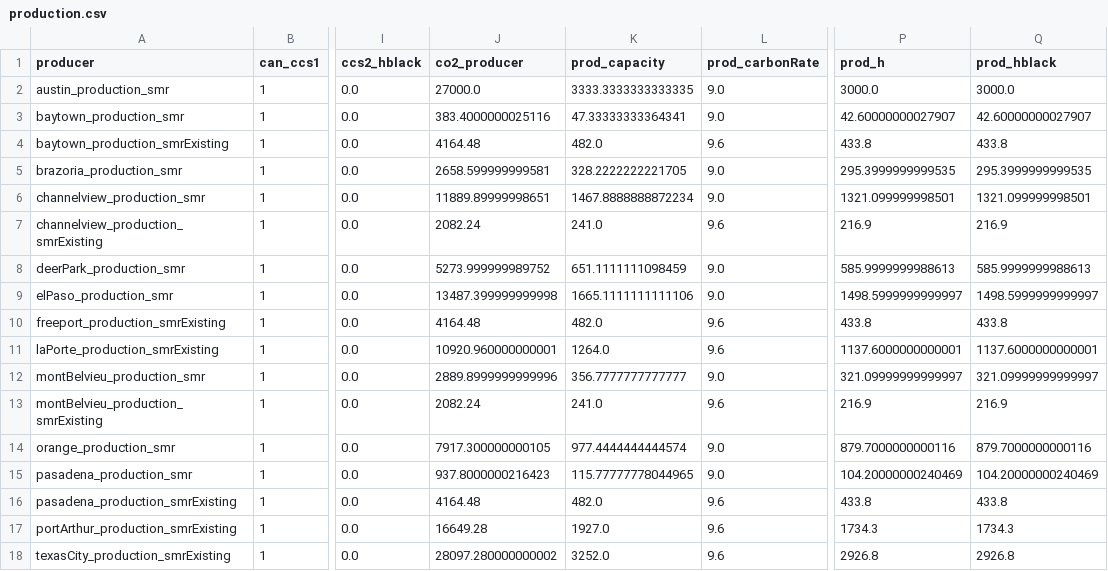
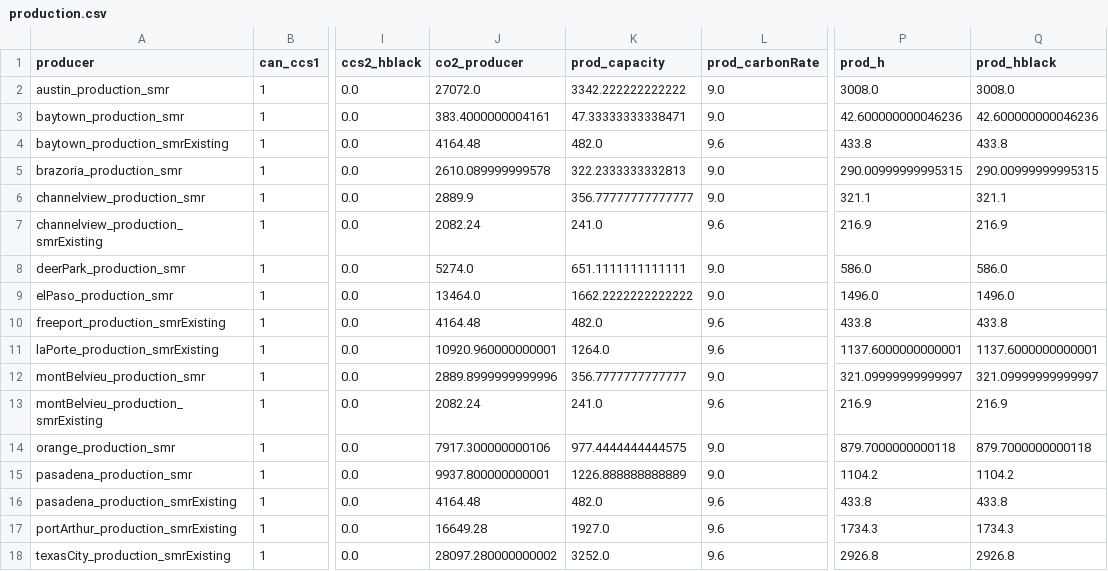
Before and after one commit to webber-energy-group/HOwDI, a CSV file: data/base/outputs/production.csv, drawn as a sheet; only a part is shown, gaps mark what is left out; the diff names each change by its address in the sheet, - before the commit and + after, or states it on an @@ line.

```diff
--- a/data/base/outputs/production.csv
+++ b/data/base/outputs/production.csv
-J2 (co2_producer): 27000.0
+J2 (co2_producer): 27072.0
-K2 (prod_capacity): 3333.3333333333335
+K2 (prod_capacity): 3342.222222222222
-P2 (prod_h): 3000.0
+P2 (prod_h): 3008.0
-Q2 (prod_hblack): 3000.0
+Q2 (prod_hblack): 3008.0
-J3 (co2_producer): 383.4000000025116
+J3 (co2_producer): 383.4000000004161
-K3 (prod_capacity): 47.33333333364341
+K3 (prod_capacity): 47.33333333338471
-P3 (prod_h): 42.60000000027907
+P3 (prod_h): 42.600000000046236
-Q3 (prod_hblack): 42.60000000027907
+Q3 (prod_hblack): 42.600000000046236
-J5 (co2_producer): 2658.599999999581
+J5 (co2_producer): 2610.089999999578
-K5 (prod_capacity): 328.2222222221705
+K5 (prod_capacity): 322.2333333332813
-P5 (prod_h): 295.3999999999535
+P5 (prod_h): 290.00999999995315
-Q5 (prod_hblack): 295.3999999999535
+Q5 (prod_hblack): 290.00999999995315
-J6 (co2_producer): 11889.89999998651
+J6 (co2_producer): 2889.9
-K6 (prod_capacity): 1467.8888888872234
+K6 (prod_capacity): 356.77777777777777
-P6 (prod_h): 1321.099999998501
+P6 (prod_h): 321.1
-Q6 (prod_hblack): 1321.099999998501
+Q6 (prod_hblack): 321.1
-J8 (co2_producer): 5273.999999989752
+J8 (co2_producer): 5274.0
-K8 (prod_capacity): 651.1111111098459
+K8 (prod_capacity): 651.1111111111111
-P8 (prod_h): 585.9999999988613
+P8 (prod_h): 586.0
-Q8 (prod_hblack): 585.9999999988613
+Q8 (prod_hblack): 586.0
-J9 (co2_producer): 13487.399999999998
+J9 (co2_producer): 13464.0
-K9 (prod_capacity): 1665.1111111111106
+K9 (prod_capacity): 1662.2222222222222
-P9 (prod_h): 1498.5999999999997
+P9 (prod_h): 1496.0
-Q9 (prod_hblack): 1498.5999999999997
+Q9 (prod_hblack): 1496.0
-J14 (co2_producer): 7917.300000000105
+J14 (co2_producer): 7917.300000000106
-K14 (prod_capacity): 977.4444444444574
+K14 (prod_capacity): 977.4444444444575
-P14 (prod_h): 879.7000000000116
+P14 (prod_h): 879.7000000000118
-Q14 (prod_hblack): 879.7000000000116
+Q14 (prod_hblack): 879.7000000000118
-J15 (co2_producer): 937.8000000216423
+J15 (co2_producer): 9937.800000000001
-K15 (prod_capacity): 115.77777778044965
+K15 (prod_capacity): 1226.888888888889
-P15 (prod_h): 104.20000000240469
+P15 (prod_h): 1104.2
-Q15 (prod_hblack): 104.20000000240469
+Q15 (prod_hblack): 1104.2
```
Also changed, not shown: data/base/outputs/conversion.csv, data/base/outputs/distribution.csv, 4 other files.
